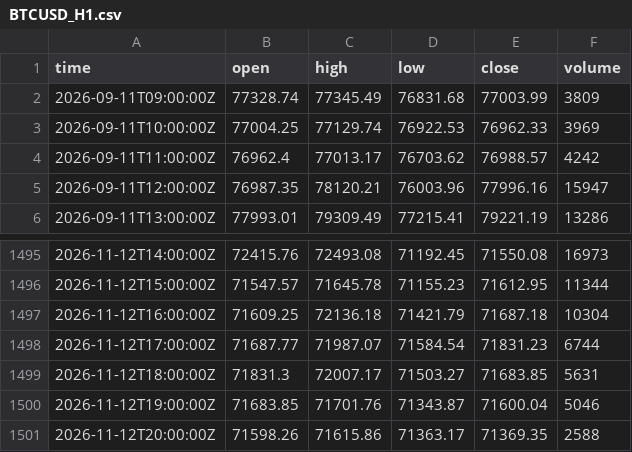
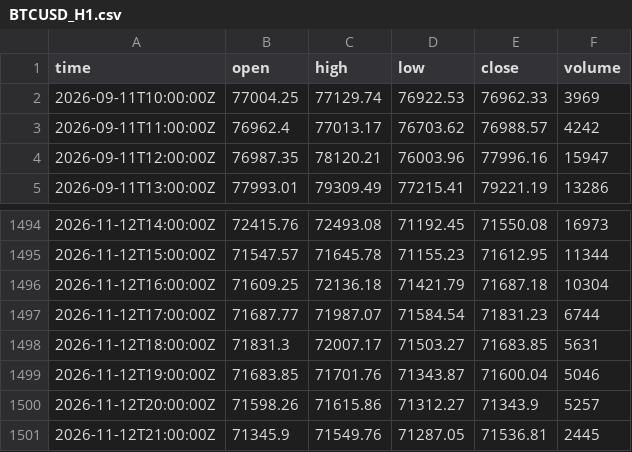
Before and after one commit to mintandmos-cell/tradinglab, a CSV file: data/exness/recent/BTCUSD_H1.csv, drawn as a sheet; only a part is shown, gaps mark what is left out.

```diff
--- a/data/exness/recent/BTCUSD_H1.csv
+++ b/data/exness/recent/BTCUSD_H1.csv
@@ -1,3 +1,2 @@
 time,open,high,low,close,volume
-2026-09-11T09:00:00Z,77328.74,77345.49,76831.68,77003.99,3809
 2026-09-11T10:00:00Z,77004.25,77129.74,76922.53,76962.33,3969
@@ -1500,2 +1499,3 @@ time,open,high,low,close,volume
 2026-11-12T19:00:00Z,71683.85,71701.76,71343.87,71600.04,5046
-2026-11-12T20:00:00Z,71598.26,71615.86,71363.17,71369.35,2588
+2026-11-12T20:00:00Z,71598.26,71615.86,71312.27,71343.9,5257
+2026-11-12T21:00:00Z,71345.9,71549.76,71287.05,71536.81,2445
```
Also changed, not shown: data/exness/recent/AUDCAD_H1.csv, data/exness/recent/FR40_H1.csv, 31 other files.
